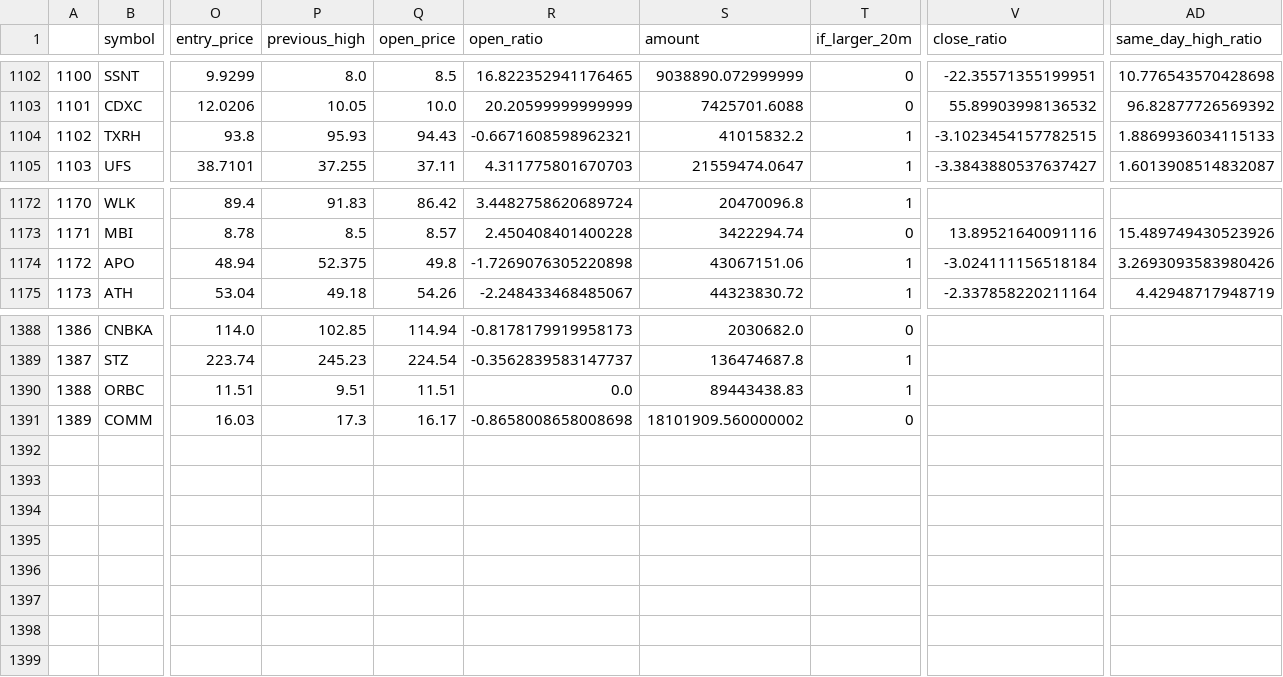
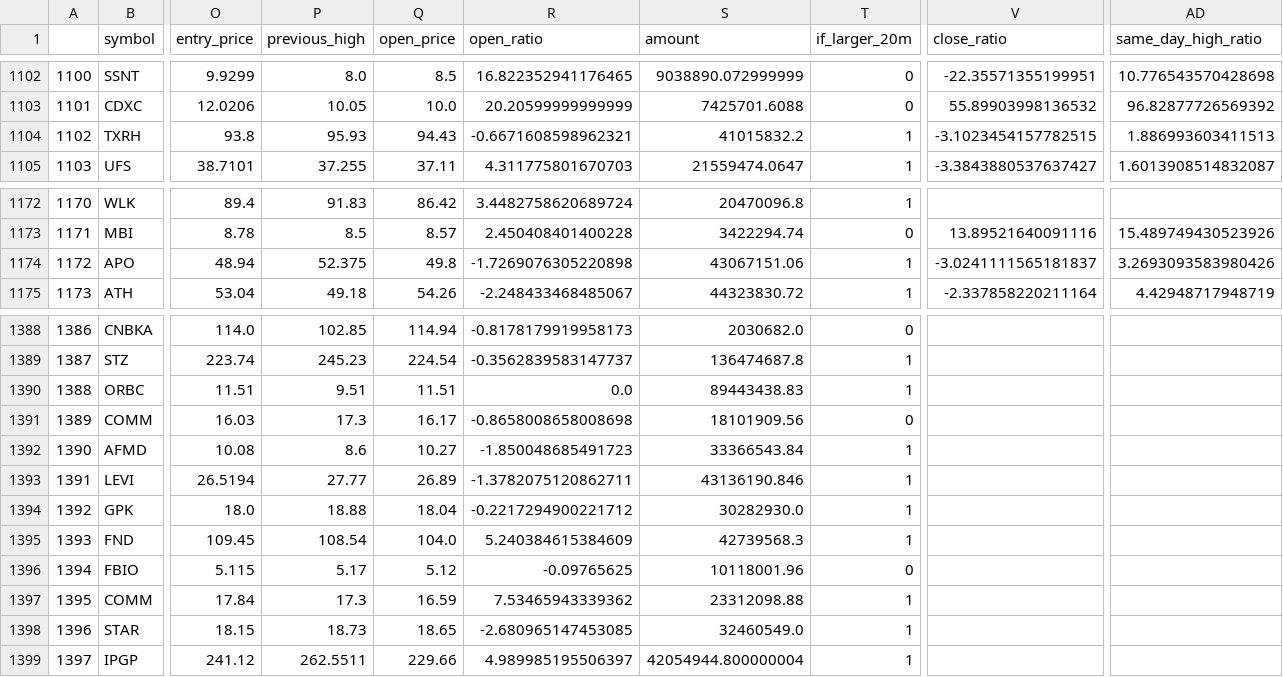
Before and after one commit to atriptoparadise/algo_trading_bot, a CSV file: data/signals.csv, drawn as a sheet; only a part is shown, gaps mark what is left out; rows hold the shown columns only; the diff names each change by its address in the sheet, - before the commit and + after, or states it on an @@ line.

Commit message:
Updated data

```diff
--- a/data/signals.csv
+++ b/data/signals.csv
-AD1104 (same_day_high_ratio): 1.8869936034115133
+AD1104 (same_day_high_ratio): 1.886993603411513
-V1174 (close_ratio): -3.024111156518184
+V1174 (close_ratio): -3.0241111565181837
-S1391 (amount): 18101909.560000002
+S1391 (amount): 18101909.56
+row 1392: 1390 | AFMD | 10.08 | 8.6 | 10.27 | -1.850048685491723 | 33366543.84 | 1
+row 1393: 1391 | LEVI | 26.5194 | 27.77 | 26.89 | -1.3782075120862711 | 43136190.846 | 1
+row 1394: 1392 | GPK | 18.0 | 18.88 | 18.04 | -0.2217294900221712 | 30282930.0 | 1
+row 1395: 1393 | FND | 109.45 | 108.54 | 104.0 | 5.240384615384609 | 42739568.3 | 1
+row 1396: 1394 | FBIO | 5.115 | 5.17 | 5.12 | -0.09765625 | 10118001.96 | 0
+row 1397: 1395 | COMM | 17.84 | 17.3 | 16.59 | 7.53465943339362 | 23312098.88 | 1
+row 1398: 1396 | STAR | 18.15 | 18.73 | 18.65 | -2.680965147453085 | 32460549.0 | 1
+row 1399: 1397 | IPGP | 241.12 | 262.5511 | 229.66 | 4.989985195506397 | 42054944.800000004 | 1
```
Also changed, not shown: 1 other file.
